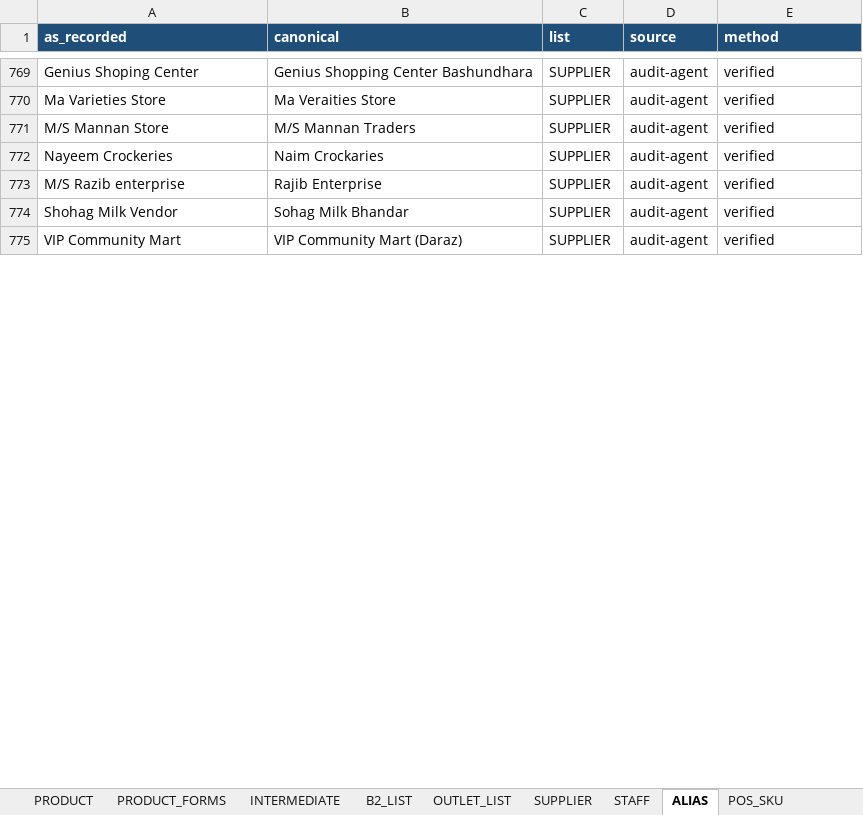
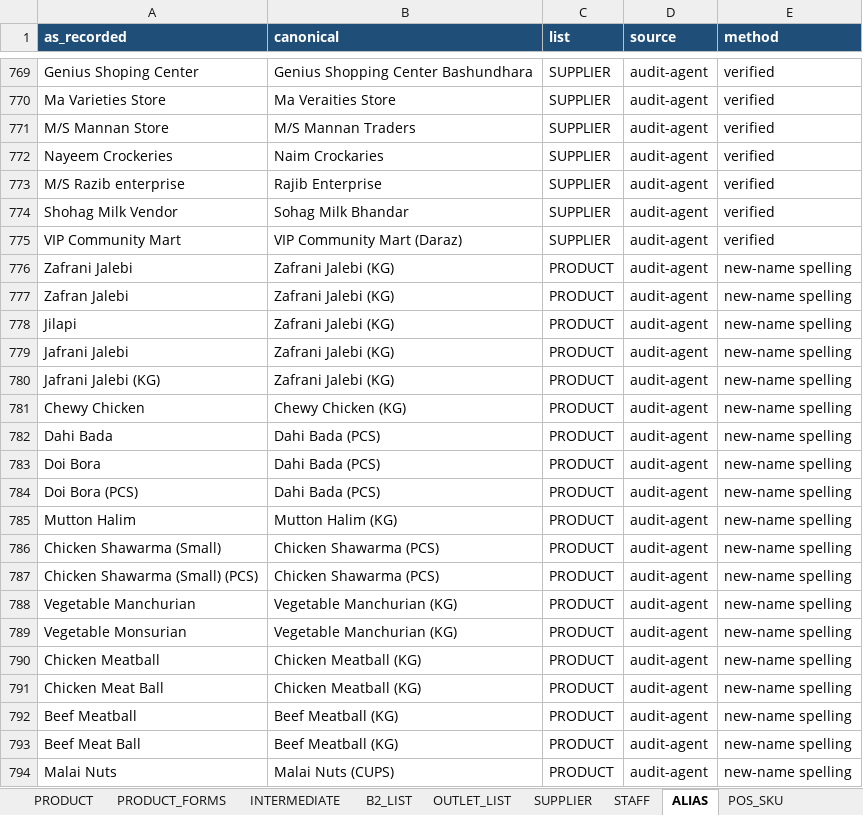
Before and after one commit to saadtabani09/sauslys-ops, an Excel workbook: forms/SAUSLYS_LISTS_v2_2026-09-08.xlsx, sheet ALIAS, drawn as a sheet; only a part is shown, gaps mark what is left out; values as stored, in another font and other column widths than the file's, no borders; the diff covers the shown part only; the diff names each change by its address in the sheet, - before the commit and + after, or states it on an @@ line.

```diff
--- a/forms/SAUSLYS_LISTS_v2_2026-09-08.xlsx (sheet ALIAS)
+++ b/forms/SAUSLYS_LISTS_v2_2026-09-08.xlsx (sheet ALIAS)
+row 776: Zafrani Jalebi | Zafrani Jalebi (KG) | PRODUCT | audit-agent | new-name spelling
+row 777: Zafran Jalebi | Zafrani Jalebi (KG) | PRODUCT | audit-agent | new-name spelling
+row 778: Jilapi | Zafrani Jalebi (KG) | PRODUCT | audit-agent | new-name spelling
+row 779: Jafrani Jalebi | Zafrani Jalebi (KG) | PRODUCT | audit-agent | new-name spelling
+row 780: Jafrani Jalebi (KG) | Zafrani Jalebi (KG) | PRODUCT | audit-agent | new-name spelling
+row 781: Chewy Chicken | Chewy Chicken (KG) | PRODUCT | audit-agent | new-name spelling
+row 782: Dahi Bada | Dahi Bada (PCS) | PRODUCT | audit-agent | new-name spelling
+row 783: Doi Bora | Dahi Bada (PCS) | PRODUCT | audit-agent | new-name spelling
+row 784: Doi Bora (PCS) | Dahi Bada (PCS) | PRODUCT | audit-agent | new-name spelling
+row 785: Mutton Halim | Mutton Halim (KG) | PRODUCT | audit-agent | new-name spelling
+row 786: Chicken Shawarma (Small) | Chicken Shawarma (PCS) | PRODUCT | audit-agent | new-name spelling
+row 787: Chicken Shawarma (Small) (PCS) | Chicken Shawarma (PCS) | PRODUCT | audit-agent | new-name spelling
+row 788: Vegetable Manchurian | Vegetable Manchurian (KG) | PRODUCT | audit-agent | new-name spelling
+row 789: Vegetable Monsurian | Vegetable Manchurian (KG) | PRODUCT | audit-agent | new-name spelling
+row 790: Chicken Meatball | Chicken Meatball (KG) | PRODUCT | audit-agent | new-name spelling
+row 791: Chicken Meat Ball | Chicken Meatball (KG) | PRODUCT | audit-agent | new-name spelling
+row 792: Beef Meatball | Beef Meatball (KG) | PRODUCT | audit-agent | new-name spelling
+row 793: Beef Meat Ball | Beef Meatball (KG) | PRODUCT | audit-agent | new-name spelling
+row 794: Malai Nuts | Malai Nuts (CUPS) | PRODUCT | audit-agent | new-name spelling
```
Also changed, not shown: 110 added rows and 4 removed rows elsewhere in this sheet, sheet DECISION_LOG, sheet PRODUCT, sheet INTERMEDIATE, sheet B2_LIST, sheet PRODUCT_FORMS, sheet OUTLET_LIST, 1 more sheet, 1 other file.
